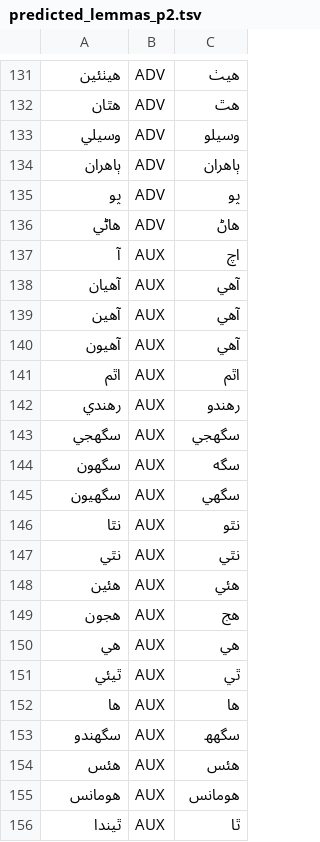
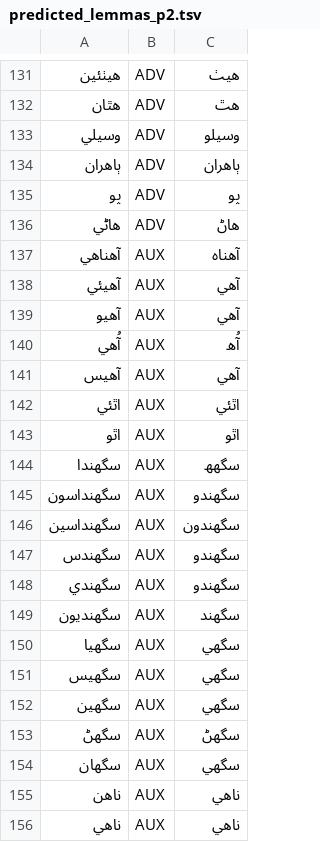
Before and after one commit to UniversalDependencies/UD_Sindhi-Isra, a TSV file: not-to-release/lemmas/original/predicted_lemmas_p2.tsv, drawn as a sheet; only a part is shown, gaps mark what is left out; the shorter side is filled out with more unchanged rows; the diff covers the shown part only; the diff names each change by its address in the sheet, - before the commit and + after, or states it on an @@ line.

Commit message:
Add a large block of AUX lemmas

```diff
--- a/not-to-release/lemmas/original/predicted_lemmas_p2.tsv
+++ b/not-to-release/lemmas/original/predicted_lemmas_p2.tsv
+row 137: آهناهي | AUX | آهناه
+row 138: آهيئي | AUX | آهي
+row 139: آهيو | AUX | آهي
+row 140: آُھي | AUX | آُھ
+row 141: آھيس | AUX | آھي
+row 142: اٿئي | AUX | اٿئي
+row 143: اٿو | AUX | اٿو
+row 144: سگهندا | AUX | سگهھ
+row 145: سگهنداسون | AUX | سگهندو
+row 146: سگهنداسين | AUX | سگهندون
+row 147: سگهندس | AUX | سگهندو
+row 148: سگهندي | AUX | سگهندو
+row 149: سگهنديون | AUX | سگهند
+row 150: سگهيا | AUX | سگهي
+row 151: سگهيس | AUX | سگهي
+row 152: سگهين | AUX | سگهي
+row 153: سگهڻ | AUX | سگهڻ
+row 154: سگھان | AUX | سگھي
+row 155: ناھن | AUX | ناھي
+row 156: ناھي | AUX | ناھي
```
Also changed, not shown: 16 added rows elsewhere in this file.
